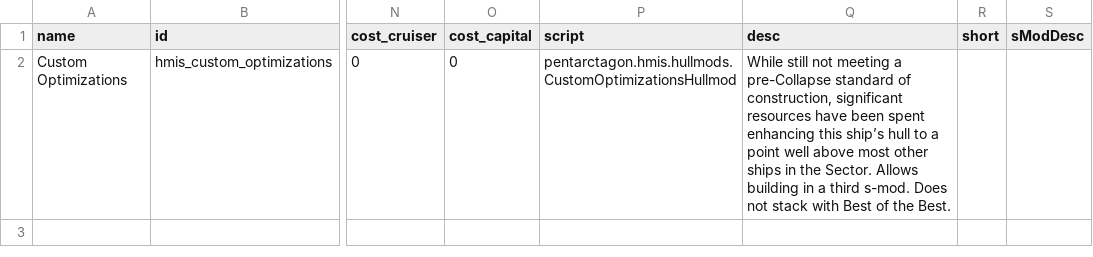
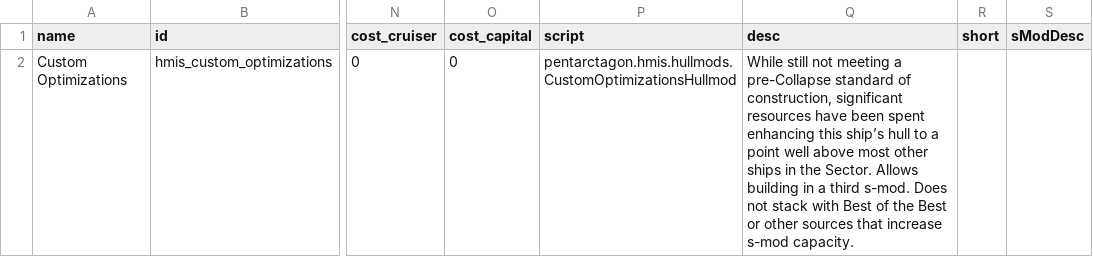
Before and after one commit to Pentarctagon/HullModIndustrialServices, a CSV file: data/hullmods/hull_mods.csv, drawn as a sheet; only a part is shown, gaps mark what is left out; the diff names each change by its address in the sheet, - before the commit and + after, or states it on an @@ line.

Commit message:
have Custom Optimizations better and more consistently not stack with other s-mod sources

```diff
--- a/data/hullmods/hull_mods.csv
+++ b/data/hullmods/hull_mods.csv
-Q2 (desc): …of the Best.
+Q2 (desc): …of the Best or other sources that increase s-mod capacity.
```
Also changed, not shown: 2 other files.
